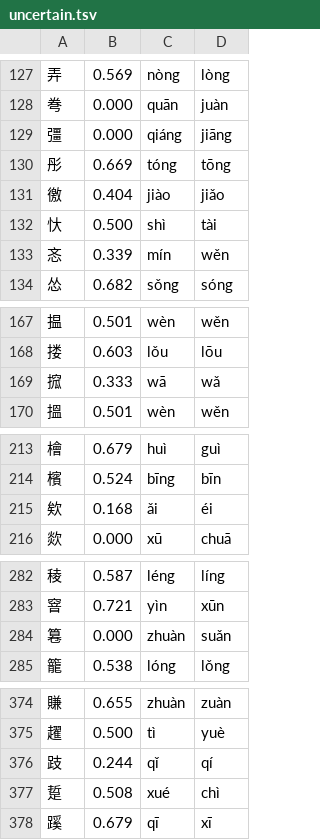
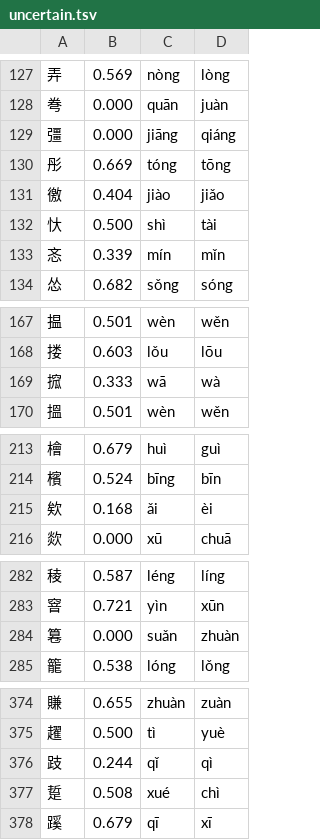
Before and after one commit to scartoon/koreader-interlinear-pinyin, a TSV file: interlinearpinyin.koplugin/data/uncertain.tsv, drawn as a sheet; only a part is shown, gaps mark what is left out.

```diff
--- a/interlinearpinyin.koplugin/data/uncertain.tsv
+++ b/interlinearpinyin.koplugin/data/uncertain.tsv
@@ -128,3 +128,3 @@
 弮	0.000	quān	juàn
-彊	0.000	qiáng	jiāng
+彊	0.000	jiāng	qiáng
 彤	0.669	tóng	tōng
@@ -132,3 +132,3 @@
 忕	0.500	shì	tài
-忞	0.339	mín	wěn
+忞	0.339	mín	mǐn
 怂	0.682	sǒng	sóng
@@ -168,3 +168,3 @@
 搂	0.603	lǒu	lōu
-搲	0.333	wā	wǎ
+搲	0.333	wā	wà
 搵	0.501	wèn	wěn
@@ -214,3 +214,3 @@
 檳	0.524	bīng	bīn
-欸	0.168	ǎi	éi
+欸	0.168	ǎi	èi
 欻	0.000	xū	chuā
@@ -283,3 +283,3 @@
 窨	0.721	yìn	xūn
-篹	0.000	zhuàn	suǎn
+篹	0.000	suǎn	zhuàn
 籠	0.538	lóng	lǒng
@@ -375,3 +375,3 @@
 趯	0.500	tì	yuè
-跂	0.244	qǐ	qí
+跂	0.244	qǐ	qì
 踅	0.508	xué	chì
```
Also changed, not shown: interlinearpinyin.koplugin/data/words.tsv, 5 other files.
